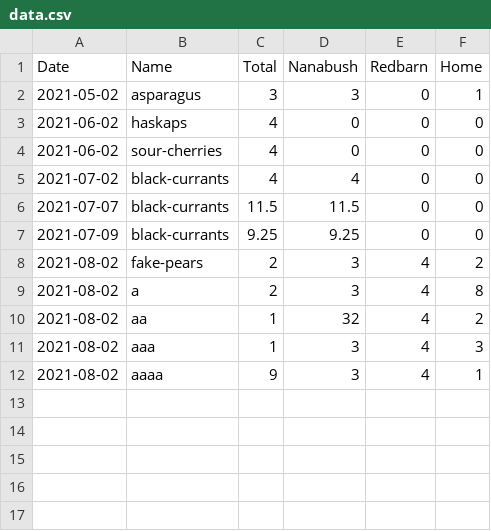
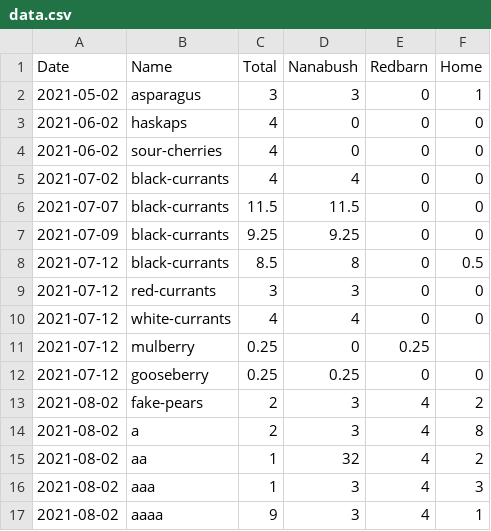
Before and after one commit to smlambert/yields, a CSV file: data.csv, drawn as a sheet.

Commit message:
Update data.csv

```diff
--- a/data.csv
+++ b/data.csv
@@ -7,2 +7,7 @@ Date,Name,Total,Nanabush,Redbarn,Home
 "2021-07-09","black-currants",9.25,9.25,0,0
+"2021-07-12","black-currants",8.5,8,0,0.5
+"2021-07-12","red-currants",3,3,0,0
+"2021-07-12","white-currants",4,4,0,0
+"2021-07-12","mulberry",0.25,0,0.25
+"2021-07-12","gooseberry",0.25,0.25,0,0
 "2021-08-02","fake-pears",2,3,4,2
```
